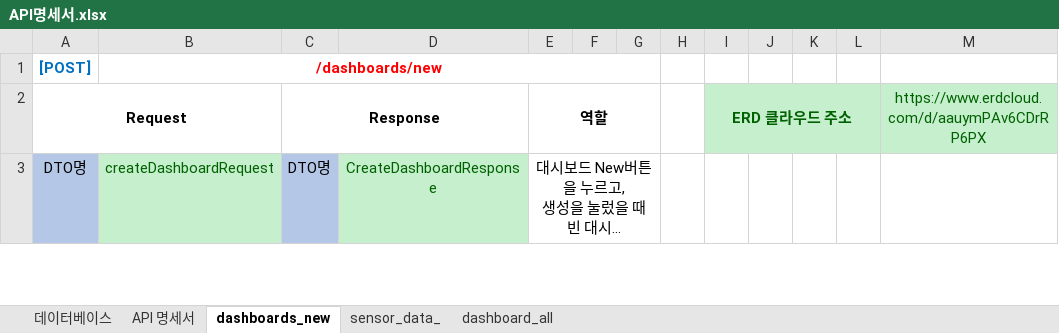
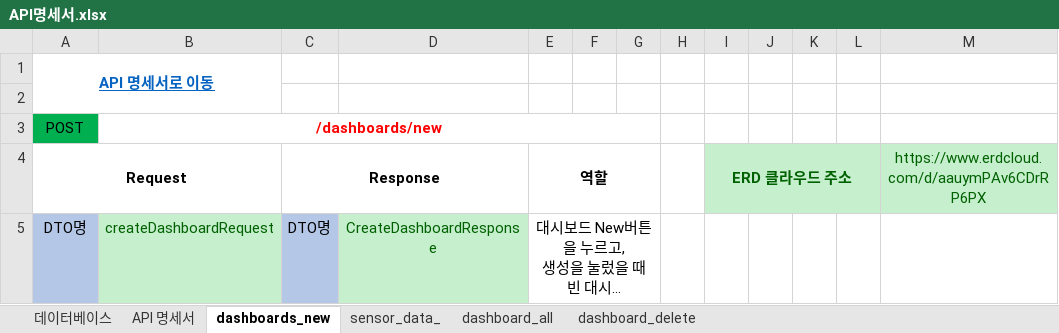
Before and after one commit to taken-soft/server, an Excel workbook: src/main/resources/static/API명세서.xlsx, sheet dashboards_new, drawn as a sheet; only a part is shown; long unchanged cells end in …; values as stored, in another font and other column widths than the file's, no borders; charts and pictures not drawn; addresses are those after the commit; the diff names each change by its address in the sheet, - before the commit and + after, or states it on an @@ line.

```diff
--- a/src/main/resources/static/API명세서.xlsx (sheet dashboards_new)
+++ b/src/main/resources/static/API명세서.xlsx (sheet dashboards_new)
+sheet tab: dashboard_delete
+row 1: API 명세서로 이동
+row 2: (empty)
-A3: [POST]
+A3: POST
@@ A3 fill: none → #00B050, bold: on → off, text colour: #0070C0 → black @@
```
Also changed, not shown: sheet dashboard_all, sheet sensor_data_, sheet API 명세서, charts or pictures, 16 other files.
